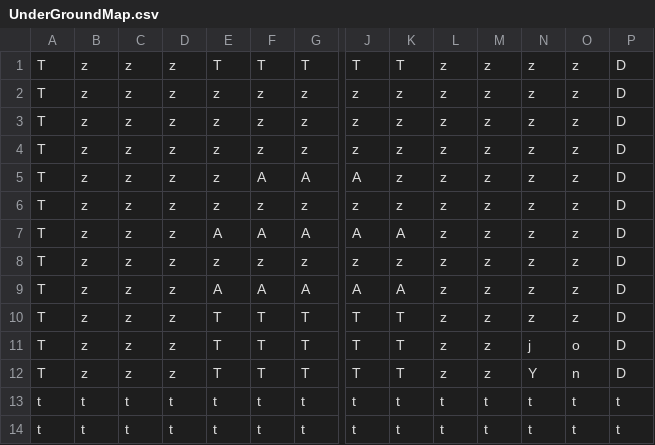
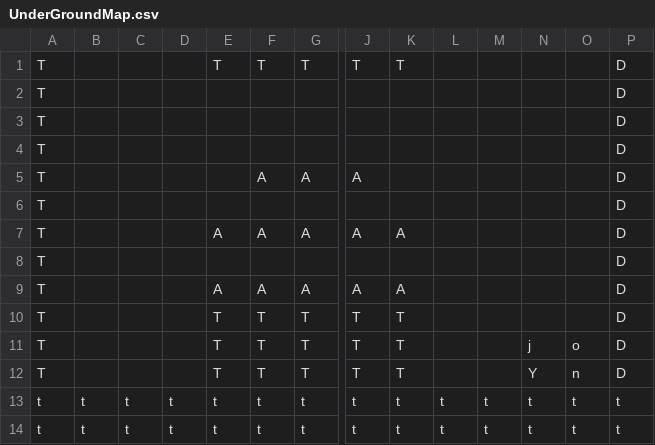
Before and after one commit to shiona0820/Mario1, a CSV file: Develop/Resource/Map/UnderGroundMap.csv, drawn as a sheet; only a part is shown, gaps mark what is left out; removed rows and columns are numbered as before the commit, all else as after; rows hold the shown columns only; the diff names each change by its address in the sheet, - before the commit and + after, or states it on an @@ line.

```diff
--- a/Develop/Resource/Map/UnderGroundMap.csv
+++ b/Develop/Resource/Map/UnderGroundMap.csv
-B1: z
+B1: (empty)
-C1: z
+C1: (empty)
-D1: z
+D1: (empty)
-L1: z
+L1: (empty)
-M1: z
+M1: (empty)
-N1: z
+N1: (empty)
-O1: z
+O1: (empty)
-row 2: T | z | z | z | z | z | z | z | z | z | z | z | z | D
-row 3: T | z | z | z | z | z | z | z | z | z | z | z | z | D
-row 4: T | z | z | z | z | z | z | z | z | z | z | z | z | D
+row 2: T |  |  |  |  |  |  |  |  |  |  |  |  | D
+row 3: T |  |  |  |  |  |  |  |  |  |  |  |  | D
+row 4: T |  |  |  |  |  |  |  |  |  |  |  |  | D
-B5: z
+B5: (empty)
-C5: z
+C5: (empty)
-D5: z
+D5: (empty)
-E5: z
+E5: (empty)
-K5: z
+K5: (empty)
-L5: z
+L5: (empty)
-M5: z
+M5: (empty)
-N5: z
+N5: (empty)
-O5: z
+O5: (empty)
-row 6: T | z | z | z | z | z | z | z | z | z | z | z | z | D
+row 6: T |  |  |  |  |  |  |  |  |  |  |  |  | D
-B7: z
+B7: (empty)
-C7: z
+C7: (empty)
-D7: z
+D7: (empty)
-L7: z
+L7: (empty)
-M7: z
+M7: (empty)
-N7: z
+N7: (empty)
-O7: z
+O7: (empty)
-row 8: T | z | z | z | z | z | z | z | z | z | z | z | z | D
+row 8: T |  |  |  |  |  |  |  |  |  |  |  |  | D
-B9:B12: z
+B9:B12: (empty)
-C9:C12: z
+C9:C12: (empty)
-D9:D12: z
+D9:D12: (empty)
-L9:L12: z
+L9:L12: (empty)
-M9:M12: z
+M9:M12: (empty)
-N9:N10: z
+N9:N10: (empty)
-O9:O10: z
+O9:O10: (empty)
```
Also changed, not shown: 1 other file.
